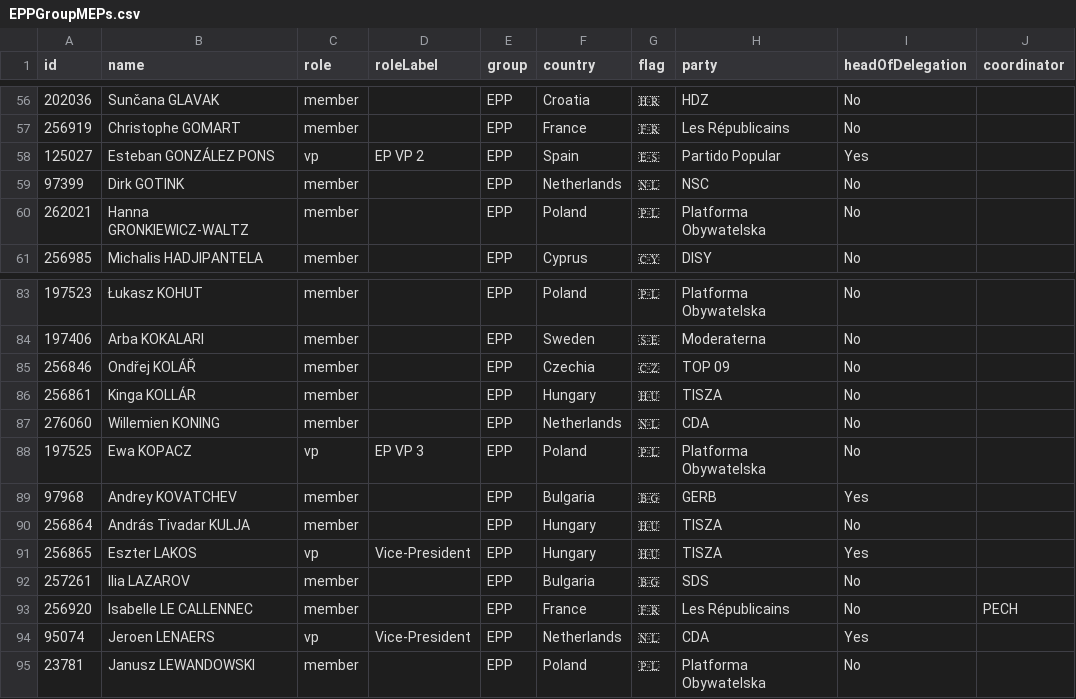
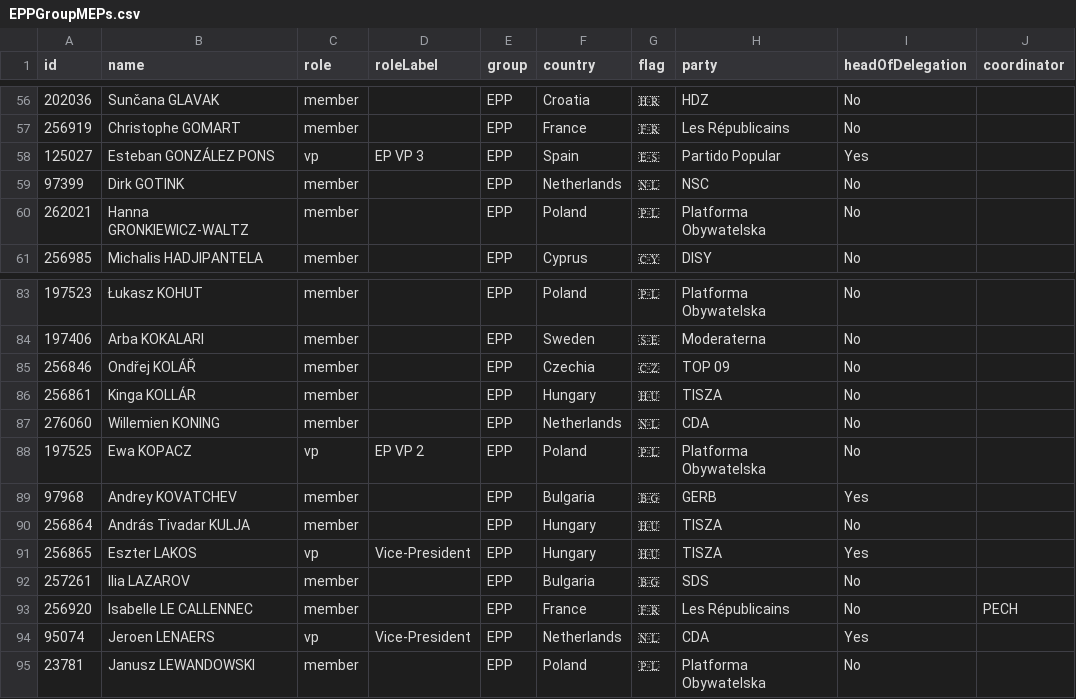
Before and after one commit to alesrus/EPP-10thTerm, a CSV file: EPPGroupMEPs.csv, drawn as a sheet; only a part is shown, gaps mark what is left out; the diff names each change by its address in the sheet, - before the commit and + after, or states it on an @@ line.

```diff
--- a/EPPGroupMEPs.csv
+++ b/EPPGroupMEPs.csv
-D58 (roleLabel): EP VP 2
+D58 (roleLabel): EP VP 3
-D88 (roleLabel): EP VP 3
+D88 (roleLabel): EP VP 2
```
